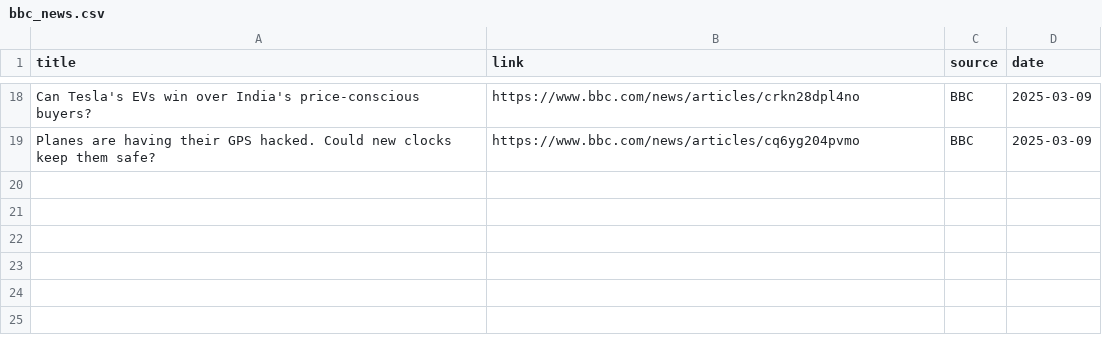
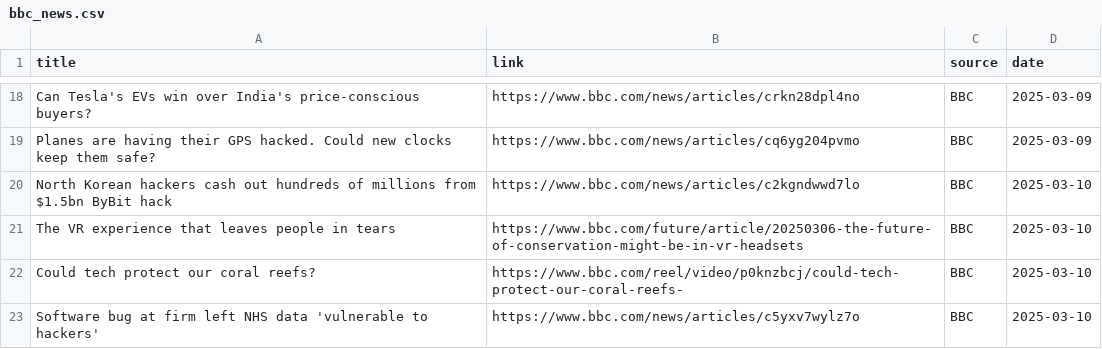
Before and after one commit to raymanwaytt/Tech-Insights-Hub, a CSV file: data/bbc_news.csv, drawn as a sheet; only a part is shown, gaps mark what is left out; the diff names each change by its address in the sheet, - before the commit and + after, or states it on an @@ line.

```diff
--- a/data/bbc_news.csv
+++ b/data/bbc_news.csv
+row 20: North Korean hackers cash out hundreds of millions from $1.5bn ByBit hack | https://www.bbc.com/news/articles/c2kgndwwd7lo | BBC | 2025-03-10
+row 21: The VR experience that leaves people in tears | https://www.bbc.com/future/article/20250306-the-future-of-conservation-might-be-in-vr-headsets | BBC | 2025-03-10
+row 22: Could tech protect our coral reefs? | https://www.bbc.com/reel/video/p0knzbcj/could-tech-protect-our-coral-reefs- | BBC | 2025-03-10
+row 23: Software bug at firm left NHS data 'vulnerable to hackers' | https://www.bbc.com/news/articles/c5yxv7wylz7o | BBC | 2025-03-10
```
Also changed, not shown: data/reuters_news.csv, 4 other files.
